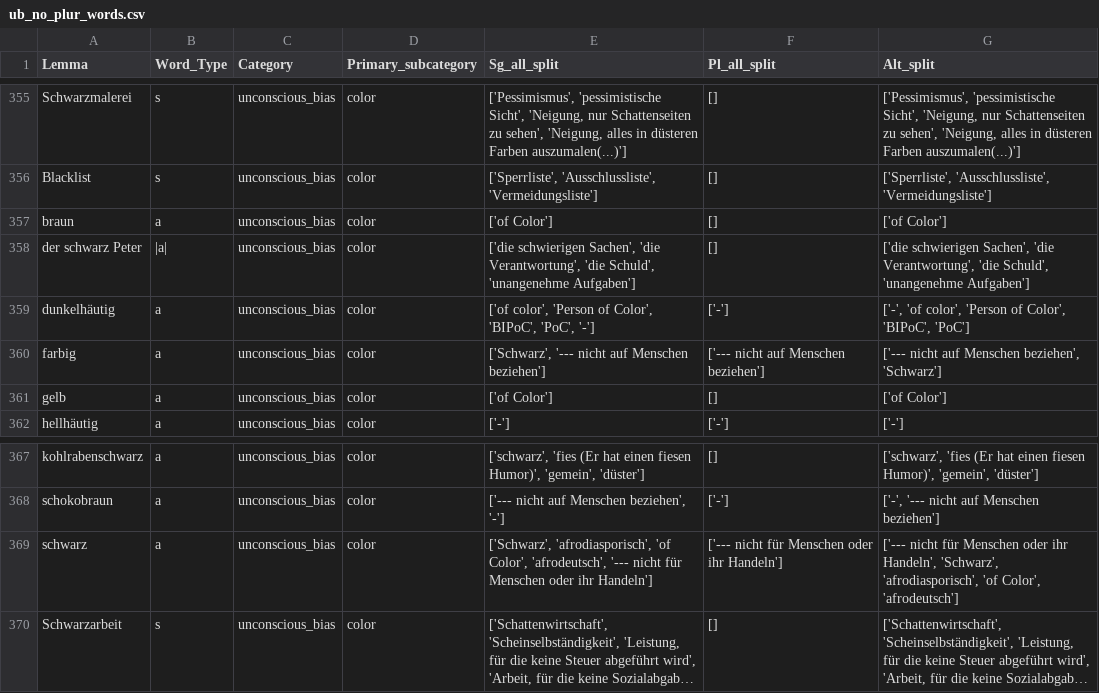
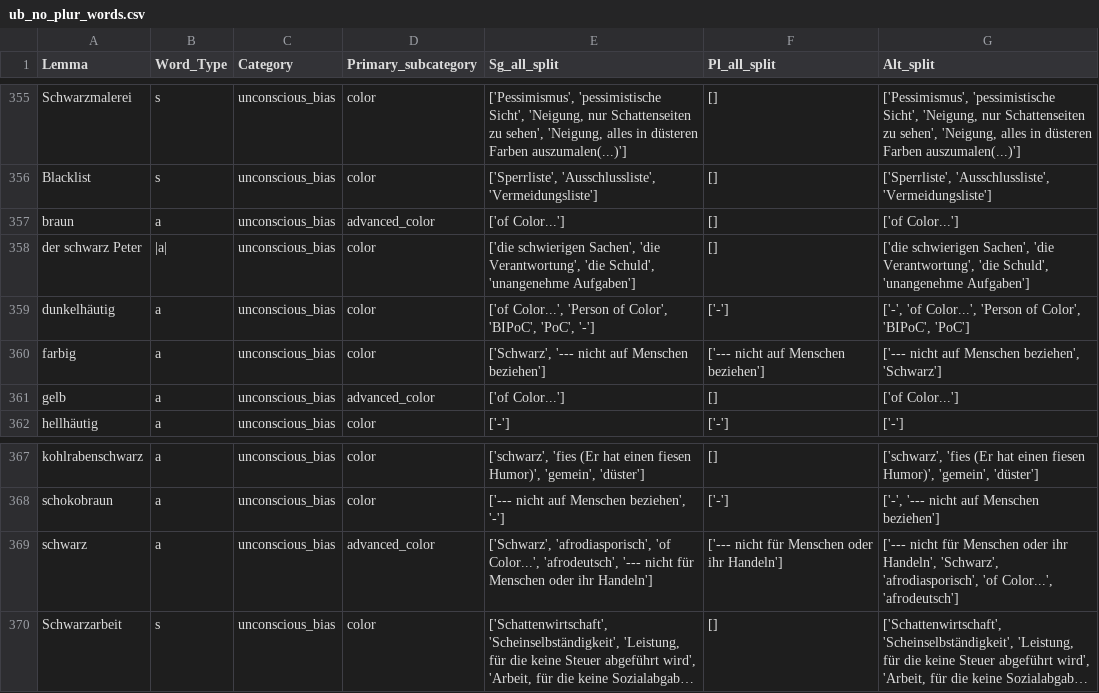
Before and after one commit to witty-works/nlp_api, a CSV file: training_data/de/ub_no_plur_words.csv, drawn as a sheet; only a part is shown, gaps mark what is left out; long unchanged cells end in …; the diff names each change by its address in the sheet, - before the commit and + after, or states it on an @@ line.

Commit message:
move colors to advanced

```diff
--- a/training_data/de/ub_no_plur_words.csv
+++ b/training_data/de/ub_no_plur_words.csv
-D357 (Primary_subcategory): color
+D357 (Primary_subcategory): advanced_color
-E357 (Sg_all_split): ['of Color']
+E357 (Sg_all_split): ['of Color...']
-G357 (Alt_split): ['of Color']
+G357 (Alt_split): ['of Color...']
-E359 (Sg_all_split): ['of color', 'Person of…
+E359 (Sg_all_split): ['of Color...', 'Person of…
-G359 (Alt_split): ['-', 'of color', 'Person of…
+G359 (Alt_split): ['-', 'of Color...', 'Person of…
-D361 (Primary_subcategory): color
+D361 (Primary_subcategory): advanced_color
-E361 (Sg_all_split): ['of Color']
+E361 (Sg_all_split): ['of Color...']
-G361 (Alt_split): ['of Color']
+G361 (Alt_split): ['of Color...']
-D369 (Primary_subcategory): color
+D369 (Primary_subcategory): advanced_color
-E369 (Sg_all_split): …'afrodiasporisch', 'of Color', 'afrodeutsch', '---…
+E369 (Sg_all_split): …'afrodiasporisch', 'of Color...', 'afrodeutsch', '---…
-G369 (Alt_split): …'afrodiasporisch', 'of Color', 'afrodeutsch']
+G369 (Alt_split): …'afrodiasporisch', 'of Color...', 'afrodeutsch']
```
